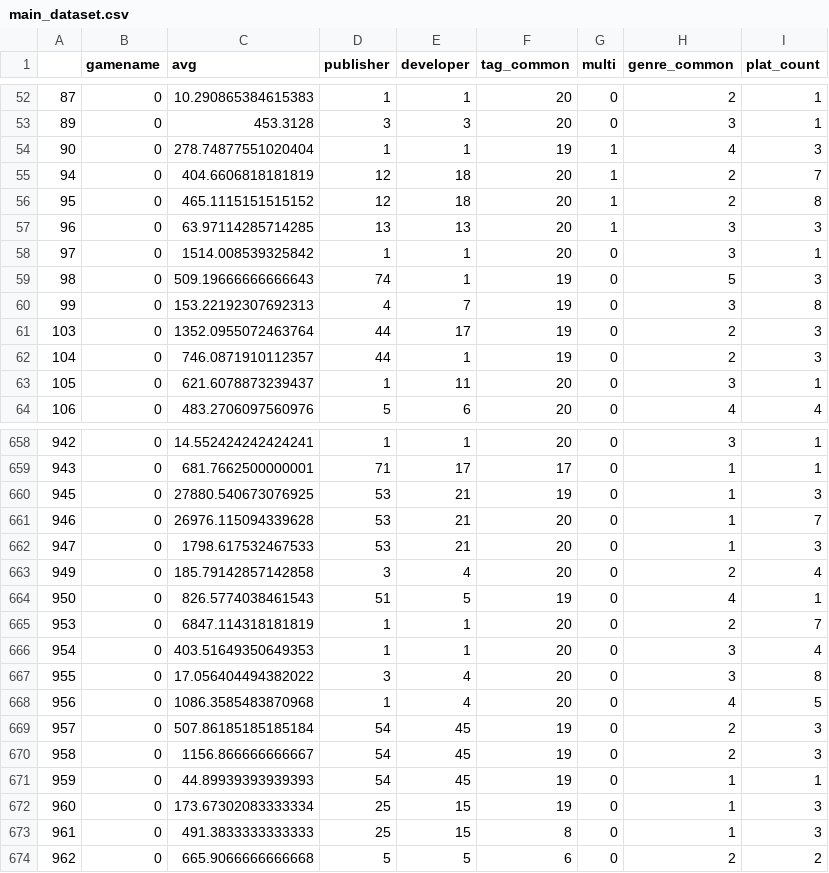
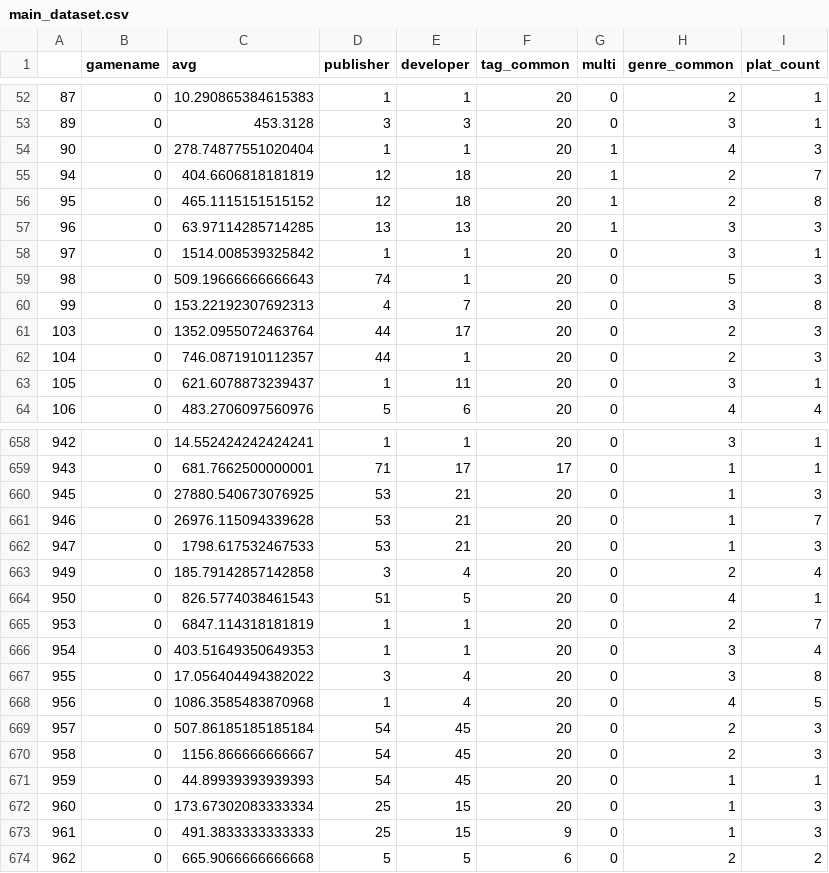
Before and after one commit to dannamachi/msa-2021-ai-project, a CSV file: models/outputs/main_dataset.csv (was models/data/main_dataset.csv), drawn as a sheet; only a part is shown, gaps mark what is left out; the diff covers the shown part only.

```diff
--- a/models/data/main_dataset.csv
+++ b/models/outputs/main_dataset.csv
@@ -53,3 +53,3 @@
 89,0,453.3128,3,3,20,0,3,1
-90,0,278.74877551020404,1,1,19,1,4,3
+90,0,278.74877551020404,1,1,20,1,4,3
 94,0,404.6606818181819,12,18,20,1,2,7
@@ -58,6 +58,6 @@
 97,0,1514.008539325842,1,1,20,0,3,1
-98,0,509.19666666666643,74,1,19,0,5,3
-99,0,153.22192307692313,4,7,19,0,3,8
-103,0,1352.0955072463764,44,17,19,0,2,3
-104,0,746.0871910112357,44,1,19,0,2,3
+98,0,509.19666666666643,74,1,20,0,5,3
+99,0,153.22192307692313,4,7,20,0,3,8
+103,0,1352.0955072463764,44,17,20,0,2,3
+104,0,746.0871910112357,44,1,20,0,2,3
 105,0,621.6078873239437,1,11,20,0,3,1
@@ -659,3 +659,3 @@
 943,0,681.7662500000001,71,17,17,0,1,1
-945,0,27880.540673076925,53,21,19,0,1,3
+945,0,27880.540673076925,53,21,20,0,1,3
 946,0,26976.115094339628,53,21,20,0,1,7
@@ -663,3 +663,3 @@
 949,0,185.79142857142858,3,4,20,0,2,4
-950,0,826.5774038461543,51,5,19,0,4,1
+950,0,826.5774038461543,51,5,20,0,4,1
 953,0,6847.114318181819,1,1,20,0,2,7
@@ -668,7 +668,7 @@
 956,0,1086.3585483870968,1,4,20,0,4,5
-957,0,507.86185185185184,54,45,19,0,2,3
-958,0,1156.866666666667,54,45,19,0,2,3
-959,0,44.89939393939393,54,45,19,0,1,1
-960,0,173.67302083333334,25,15,19,0,1,3
-961,0,491.3833333333333,25,15,8,0,1,3
+957,0,507.86185185185184,54,45,20,0,2,3
+958,0,1156.866666666667,54,45,20,0,2,3
+959,0,44.89939393939393,54,45,20,0,1,1
+960,0,173.67302083333334,25,15,20,0,1,3
+961,0,491.3833333333333,25,15,9,0,1,3
 962,0,665.9066666666668,5,5,6,0,2,2
```
Also changed, not shown: 69 edited cells elsewhere in this file, 12 other files.
